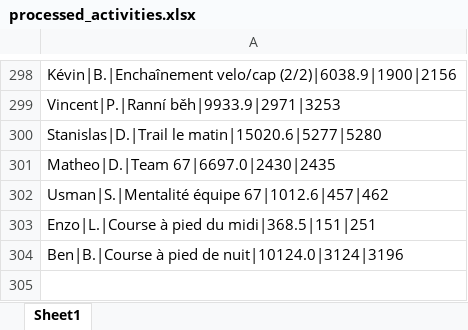
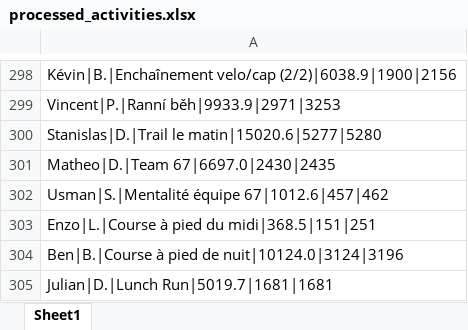
Before and after one commit to theodtl/running_team_vs, an Excel workbook: data/processed_activities.xlsx, sheet Sheet1, drawn as a sheet; only a part is shown, gaps mark what is left out; values as stored, in another font and other column widths than the file's, no borders; the diff names each change by its address in the sheet, - before the commit and + after, or states it on an @@ line.

```diff
--- a/data/processed_activities.xlsx (sheet Sheet1)
+++ b/data/processed_activities.xlsx (sheet Sheet1)
+row 305: Julian|D.|Lunch Run|5019.7|1681|1681
```
Also changed, not shown: data/activities_log.xlsx, data/distances.xlsx, 2 other files.
